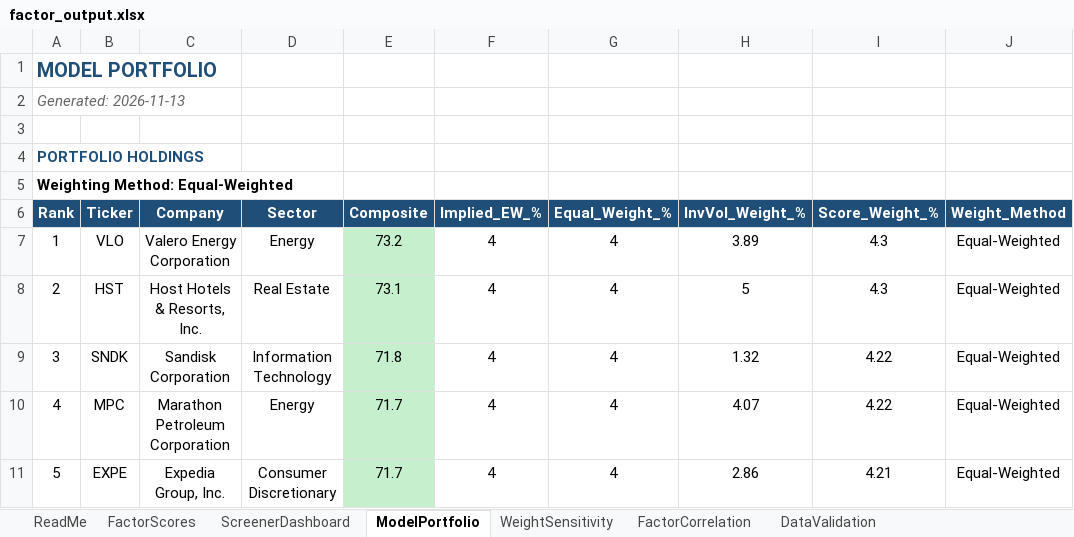
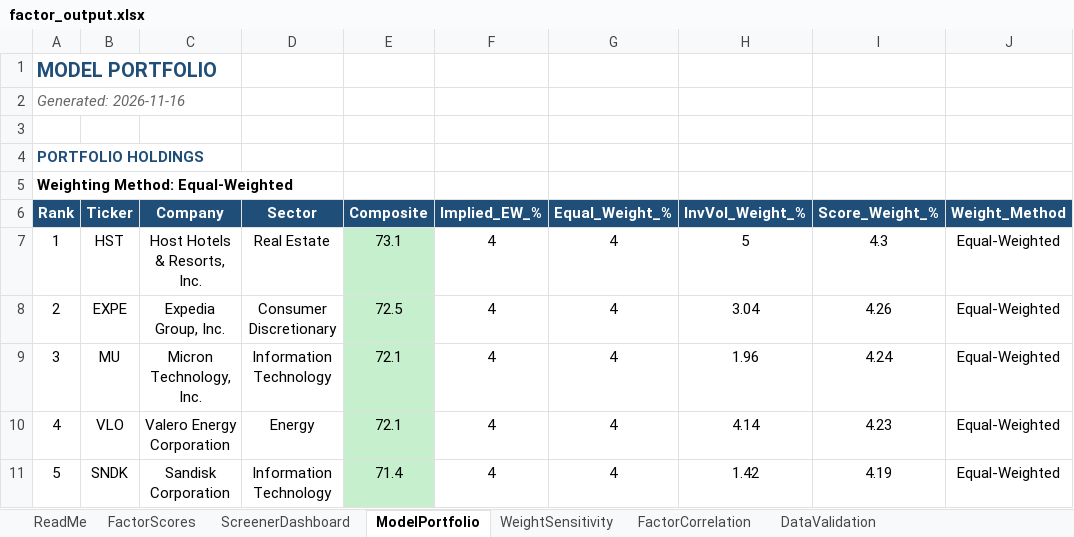
Before and after one commit to CalebSmit/screener-dashboard, an Excel workbook: factor_output.xlsx, sheet ModelPortfolio, drawn as a sheet; only a part is shown; values as stored, in another font and other column widths than the file's, no borders; the diff covers the shown part only; the diff names each change by its address in the sheet, - before the commit and + after, or states it on an @@ line.

Commit message:
data: screener run 2026-11-16 - 499 scored, top: HST EXPE MU VLO SNDK

```diff
--- a/factor_output.xlsx (sheet ModelPortfolio)
+++ b/factor_output.xlsx (sheet ModelPortfolio)
-A2 (Rank): Generated: 2026-11-13
+A2 (Rank): Generated: 2026-11-16
-B7 (Ticker): VLO
+B7 (Ticker): HST
-C7 (Company): Valero Energy Corporation
+C7 (Company): Host Hotels & Resorts, Inc.
-D7 (Sector): Energy
+D7 (Sector): Real Estate
-E7 (Composite): 73.2
+E7 (Composite): 73.1
-H7 (InvVol_Weight_%): 3.89
+H7 (InvVol_Weight_%): 5
-B8 (Ticker): HST
+B8 (Ticker): EXPE
-C8 (Company): Host Hotels & Resorts, Inc.
+C8 (Company): Expedia Group, Inc.
-D8 (Sector): Real Estate
+D8 (Sector): Consumer Discretionary
-E8 (Composite): 73.1
+E8 (Composite): 72.5
-H8 (InvVol_Weight_%): 5
+H8 (InvVol_Weight_%): 3.04
-I8 (Score_Weight_%): 4.3
+I8 (Score_Weight_%): 4.26
-B9 (Ticker): SNDK
+B9 (Ticker): MU
-C9 (Company): Sandisk Corporation
+C9 (Company): Micron Technology, Inc.
-E9 (Composite): 71.8
+E9 (Composite): 72.1
-H9 (InvVol_Weight_%): 1.32
+H9 (InvVol_Weight_%): 1.96
-I9 (Score_Weight_%): 4.22
+I9 (Score_Weight_%): 4.24
-B10 (Ticker): MPC
+B10 (Ticker): VLO
-C10 (Company): Marathon Petroleum Corporation
+C10 (Company): Valero Energy Corporation
-E10 (Composite): 71.7
+E10 (Composite): 72.1
-H10 (InvVol_Weight_%): 4.07
+H10 (InvVol_Weight_%): 4.14
-I10 (Score_Weight_%): 4.22
+I10 (Score_Weight_%): 4.23
-B11 (Ticker): EXPE
+B11 (Ticker): SNDK
-C11 (Company): Expedia Group, Inc.
+C11 (Company): Sandisk Corporation
-D11 (Sector): Consumer Discretionary
+D11 (Sector): Information Technology
-E11 (Composite): 71.7
+E11 (Composite): 71.4
-H11 (InvVol_Weight_%): 2.86
+H11 (InvVol_Weight_%): 1.42
-I11 (Score_Weight_%): 4.21
+I11 (Score_Weight_%): 4.19
```
Also changed, not shown: 101 edited cells and cell formats elsewhere in this sheet, sheet FactorScores, sheet FactorCorrelation, sheet DataValidation, sheet ScreenerDashboard, sheet WeightSensitivity, 19 other files.
